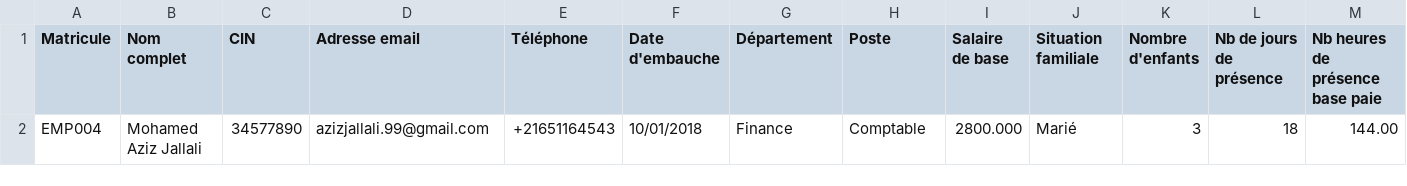
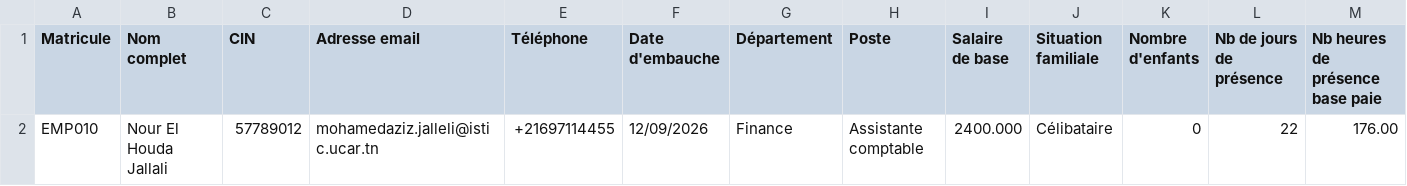
Before and after one commit to Aziz-Jalleli/payroll, a CSV file: python-service/test.csv, drawn as a sheet; only a part is shown; removed rows and columns are numbered as before the commit, all else as after; rows hold the shown columns only; the diff names each change by its address in the sheet, - before the commit and + after, or states it on an @@ line.

```diff
--- a/python-service/test.csv
+++ b/python-service/test.csv
-row 2: EMP004 | Mohamed Aziz Jallali | 34577890 | azizjallali.99@gmail.com | +21651164543 | 10/01/2018 | Finance | Comptable | 2800.000 | Marié | 3 | 18 | 144.00
+row 2: EMP010 | Nour El Houda Jallali | 57789012 | mohamedaziz.jalleli@istic.ucar.tn | +21697114455 | 12/09/2026 | Finance | Assistante comptable | 2400.000 | Célibataire | 0 | 22 | 176.00
```
Also changed, not shown: 41 other files.
